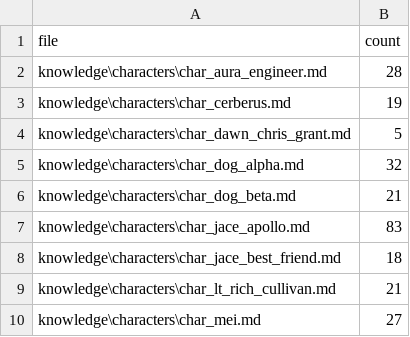
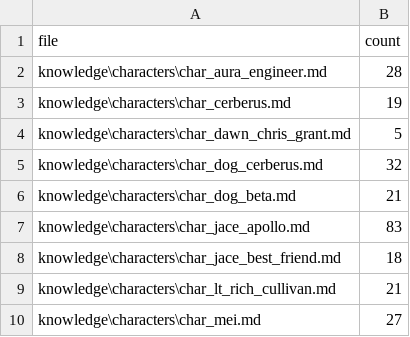
Before and after one commit to jaycrossler/aura, a CSV file: generated/lint/lint-by-file.csv, drawn as a sheet; only a part is shown.

```diff
--- a/generated/lint/lint-by-file.csv
+++ b/generated/lint/lint-by-file.csv
@@ -4,3 +4,3 @@ knowledge\characters\char_cerberus.md,19
 knowledge\characters\char_dawn_chris_grant.md,5
-knowledge\characters\char_dog_alpha.md,32
+knowledge\characters\char_dog_cerberus.md,32
 knowledge\characters\char_dog_beta.md,21
```
Also changed, not shown: 27 other files.
